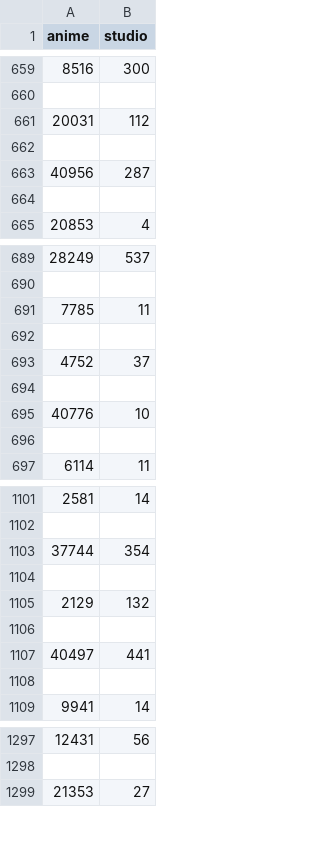
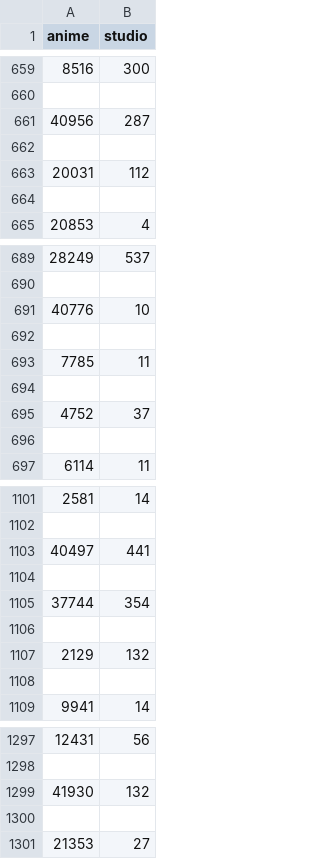
Before and after one commit to Teodora-Cvetkovic/Anime-filmi-in-serije, a CSV file: obdelani-podatki/studiji_po_animejih.csv, drawn as a sheet; only a part is shown, gaps mark what is left out; the diff covers the shown part only.

```diff
--- a/obdelani-podatki/studiji_po_animejih.csv
+++ b/obdelani-podatki/studiji_po_animejih.csv
@@ -660,6 +660,6 @@ anime,studio
 
-20031,112
-
 40956,287
 
+20031,112
+
 20853,4
@@ -690,2 +690,4 @@ anime,studio
 
+40776,10
+
 7785,11
@@ -694,4 +696,2 @@ anime,studio
 
-40776,10
-
 6114,11
@@ -1102,2 +1102,4 @@ anime,studio
 
+40497,441
+
 37744,354
@@ -1106,4 +1108,2 @@ anime,studio
 
-40497,441
-
 9941,14
@@ -1298,2 +1298,4 @@ anime,studio
 
+41930,132
+
 21353,27
```
Also changed, not shown: 18 added rows, 19 removed rows and 18 moved rows elsewhere in this file, obdelani-podatki/animeji.csv, obdelani-podatki/osebe.csv, 3 other files.
